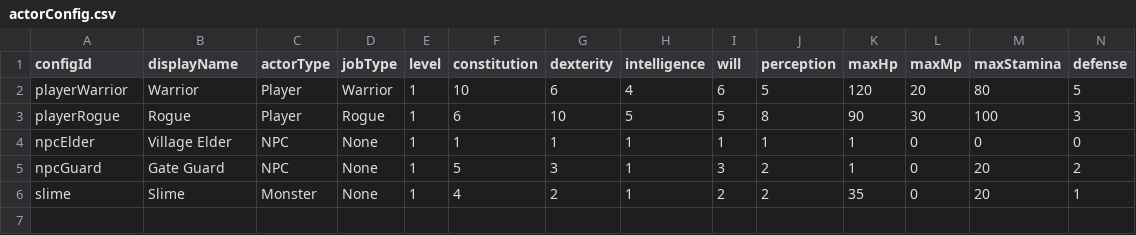
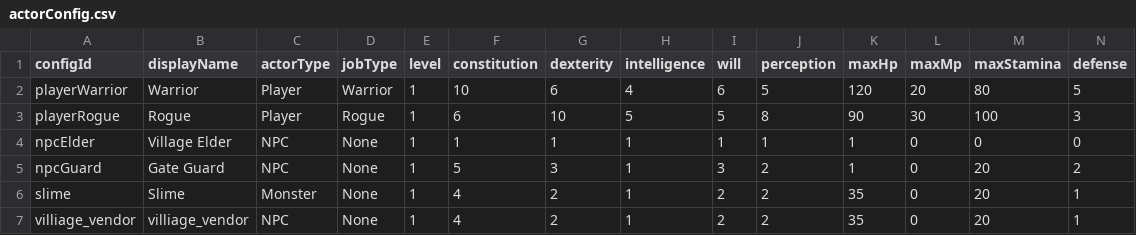
Before and after one commit to zhanglinghun32-lgtm/MapleGate, a CSV file: RootDesk/MyDesk/Data/Config/actorConfig.csv, drawn as a sheet; only a part is shown; rows hold the shown columns only; the diff names each change by its address in the sheet, - before the commit and + after, or states it on an @@ line.

```diff
--- a/RootDesk/MyDesk/Data/Config/actorConfig.csv
+++ b/RootDesk/MyDesk/Data/Config/actorConfig.csv
+row 7: villiage_vendor | villiage_vendor | NPC | None | 1 | 4 | 2 | 1 | 2 | 2 | 35 | 0 | 20 | 1
```
Also changed, not shown: RootDesk/MyDesk/Data/Config/UIRegistry.csv, RootDesk/MyDesk/Data/Config/npcDialog/dialogCondition.csv, 37 other files.
